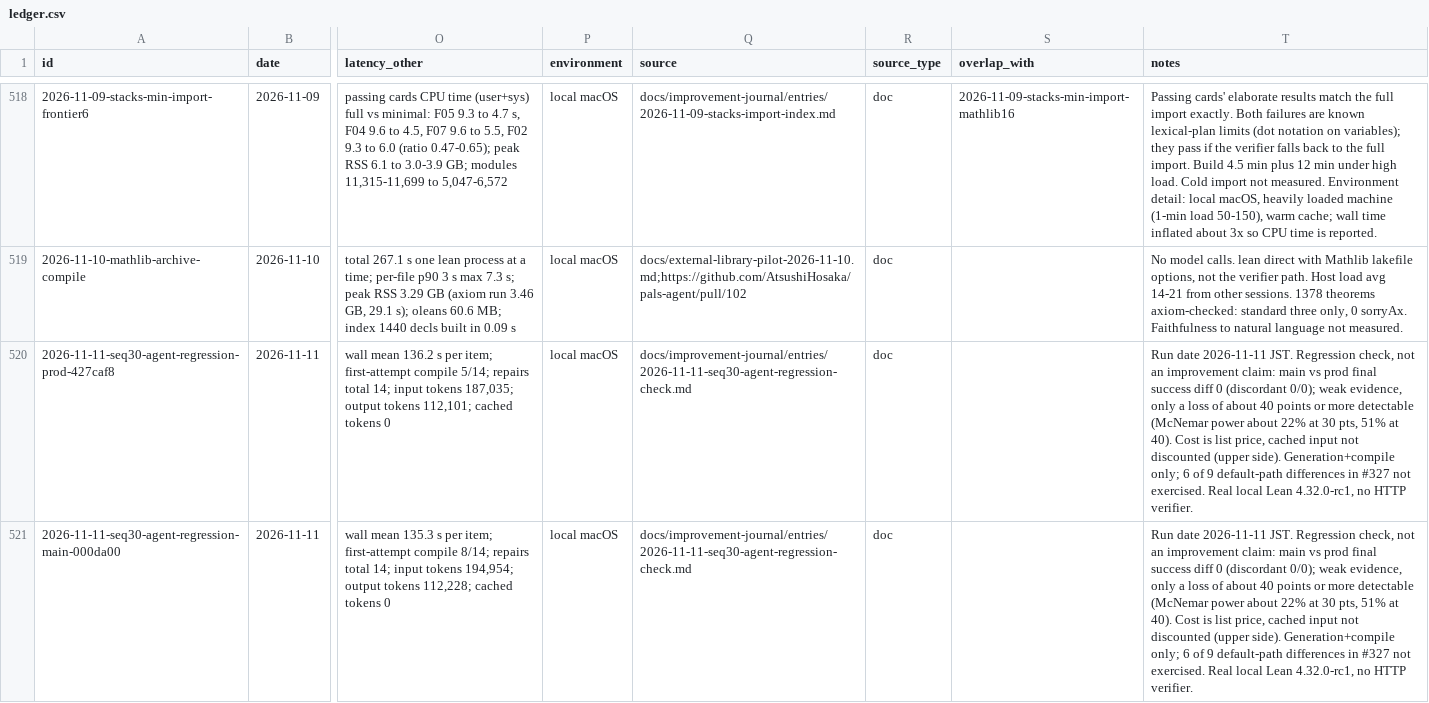
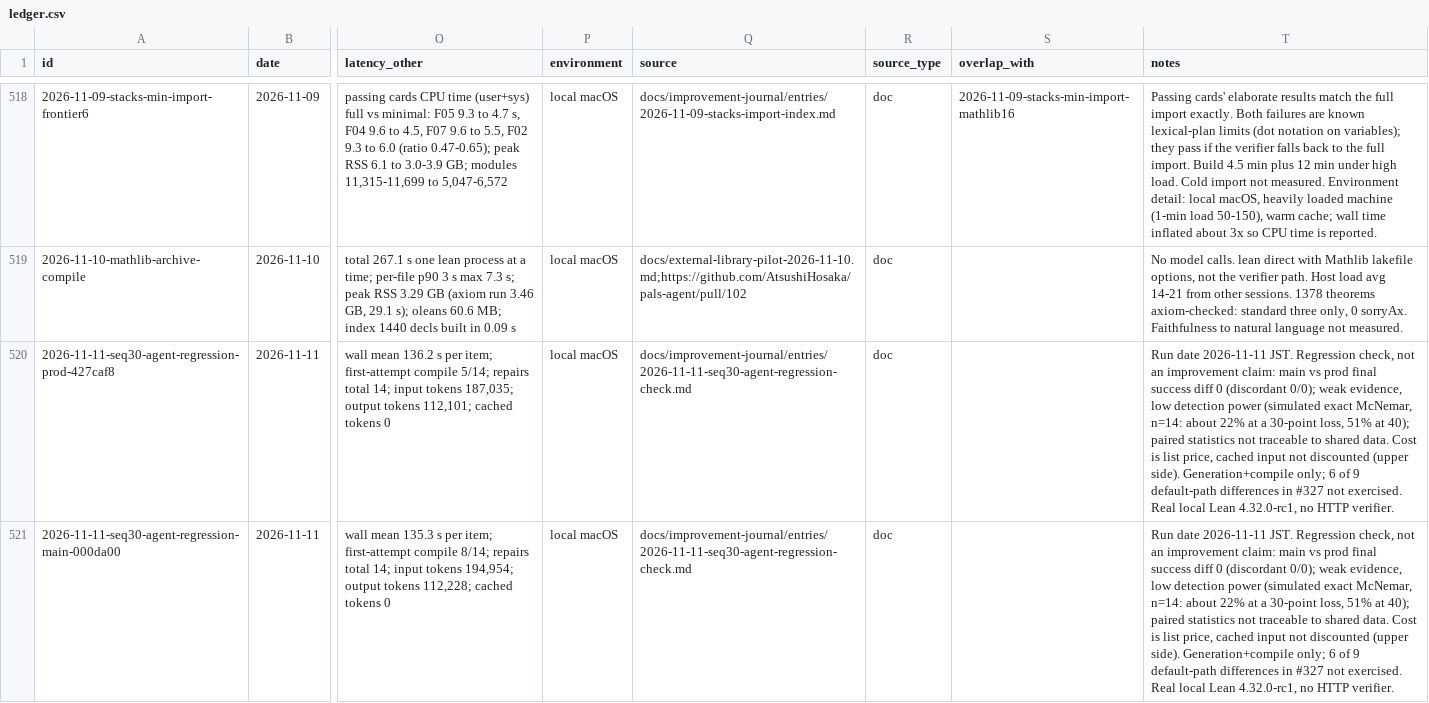
Before and after one commit to AtsushiHosaka/pals, a CSV file: docs/quality-ledger/ledger.csv, drawn as a sheet; only a part is shown, gaps mark what is left out; the diff names each change by its address in the sheet, - before the commit and + after, or states it on an @@ line.

```diff
--- a/docs/quality-ledger/ledger.csv
+++ b/docs/quality-ledger/ledger.csv
-T520:T521 (notes): …weak evidence, only a loss of about 40 points or more detectable (McNemar power about 22% at 30 pts, 51% at 40). Cost is…
+T520:T521 (notes): …weak evidence, low detection power (simulated exact McNemar, n=14: about 22% at a 30-point loss, 51% at 40); paired statistics not traceable to shared data. Cost is…
```
Also changed, not shown: 2 other files.
